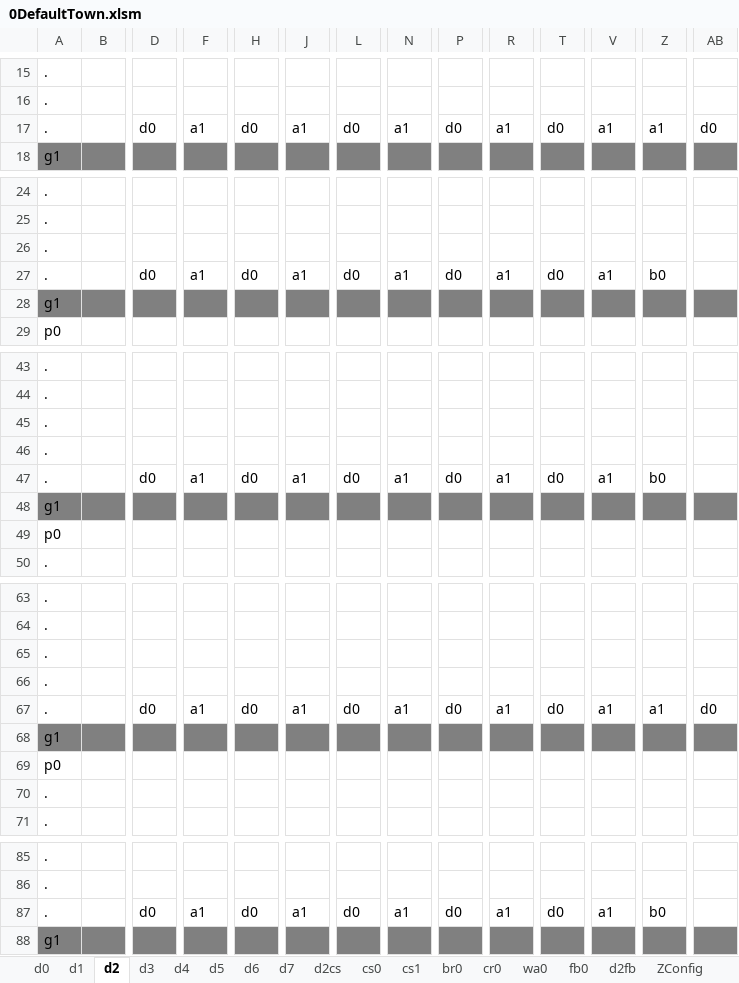
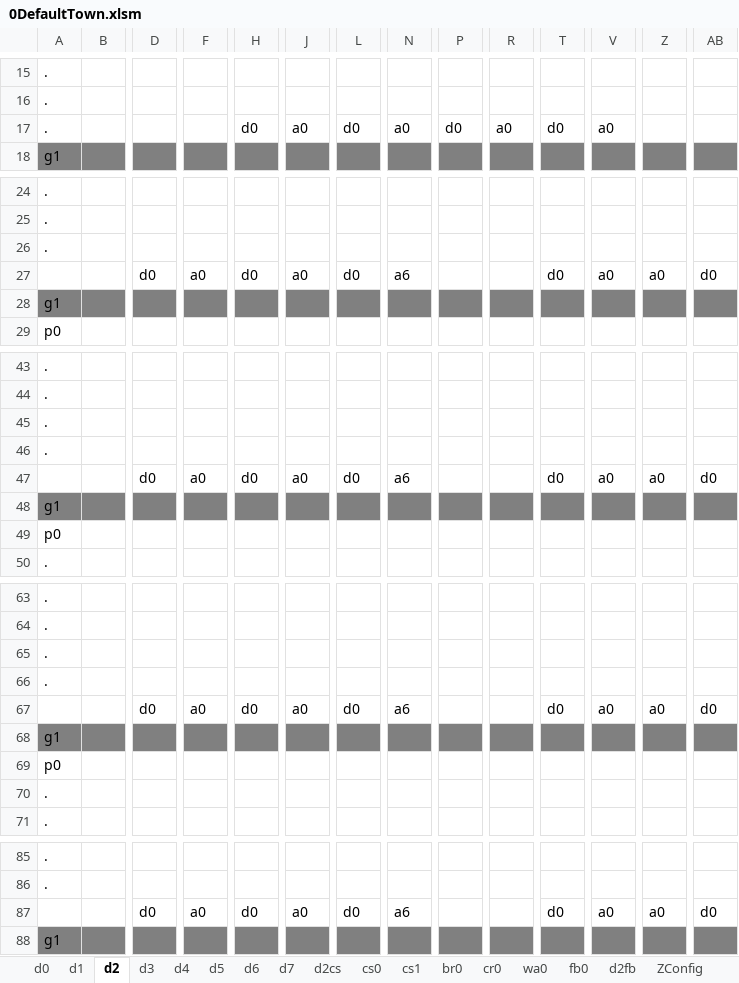
Before and after one commit to sandeepma1/Tappy-Town, an Excel workbook: Unity/LevelExcel/0DefaultTown.xlsm, sheet d2, drawn as a sheet; only a part is shown, gaps mark what is left out; values as stored, in another font and other column widths than the file's, no borders; charts and pictures and conditional formats not drawn; removed rows and columns are numbered as before the commit, all else as after; rows hold the shown columns only; the diff covers the shown part only; the diff names each change by its address in the sheet, - before the commit and + after, or states it on an @@ line.

```diff
--- a/Unity/LevelExcel/0DefaultTown.xlsm (sheet d2)
+++ b/Unity/LevelExcel/0DefaultTown.xlsm (sheet d2)
-D17: d0
+D17: (empty)
-F17: a1
+F17: (empty)
-J17: a1
+J17: a0
-N17: a1
+N17: a0
-R17: a1
+R17: a0
-V17: a1
+V17: a0
-Z17: a1
+Z17: (empty)
-AB17: d0
+AB17: (empty)
-row 27: . |  | d0 | a1 | d0 | a1 | d0 | a1 | d0 | a1 | d0 | a1 | b0
+row 27:  |  | d0 | a0 | d0 | a0 | d0 | a6 |  |  | d0 | a0 | a0 | d0
-row 47: . |  | d0 | a1 | d0 | a1 | d0 | a1 | d0 | a1 | d0 | a1 | b0
+row 47:  |  | d0 | a0 | d0 | a0 | d0 | a6 |  |  | d0 | a0 | a0 | d0
-row 67: . |  | d0 | a1 | d0 | a1 | d0 | a1 | d0 | a1 | d0 | a1 | a1 | d0
+row 67:  |  | d0 | a0 | d0 | a0 | d0 | a6 |  |  | d0 | a0 | a0 | d0
-row 87: . |  | d0 | a1 | d0 | a1 | d0 | a1 | d0 | a1 | d0 | a1 | b0
+row 87:  |  | d0 | a0 | d0 | a0 | d0 | a6 |  |  | d0 | a0 | a0 | d0
```
Also changed, not shown: 38 edited cells elsewhere in this sheet, sheet d4, sheet d7, sheet d3, sheet ZConfig, 8 other files.
